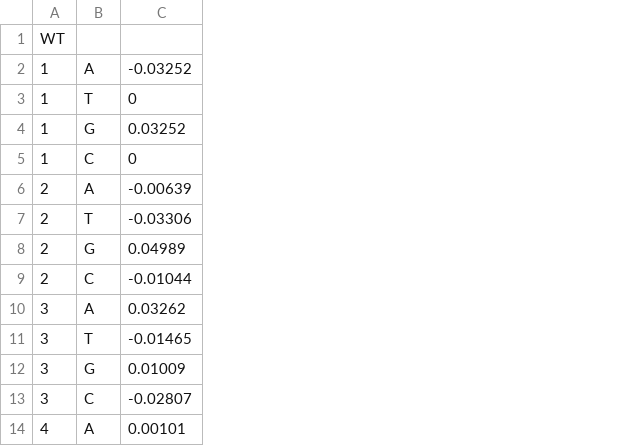
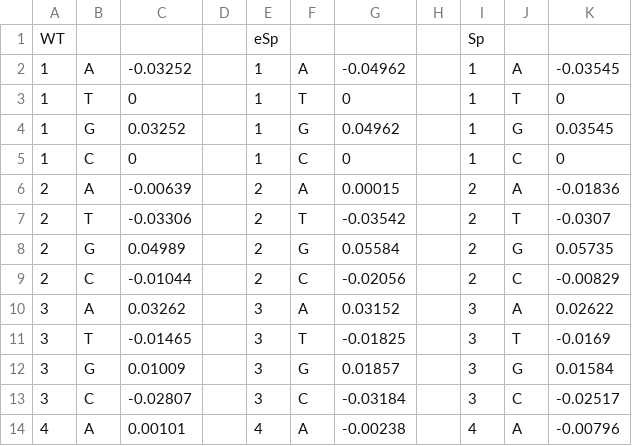
Before and after one commit to South-Walker/AttCRISPR, a CSV file: global_attention.csv, drawn as a sheet; only a part is shown; the diff names each change by its address in the sheet, - before the commit and + after, or states it on an @@ line.

Commit message:
10-22 data

```diff
--- a/global_attention.csv
+++ b/global_attention.csv
+column D, empty
+column E, rows 1-14: eSp | 1 | 1 | 1 | 1 | 2 | 2 | 2 | 2 | 3 | 3 | 3 | 3 | 4
+column F, rows 2-14: A | T | G | C | A | T | G | C | A | T | G | C | A
+column G, rows 2-14: -0.04962 | 0 | 0.04962 | 0 | 0.00015 | -0.03542 | 0.05584 | -0.02056 | 0.03152 | -0.01825 | 0.01857 | -0.03184 | -0.00238
+column H, empty
+column I, rows 1-14: Sp | 1 | 1 | 1 | 1 | 2 | 2 | 2 | 2 | 3 | 3 | 3 | 3 | 4
+column J, rows 2-14: A | T | G | C | A | T | G | C | A | T | G | C | A
+column K, rows 2-14: -0.03545 | 0 | 0.03545 | 0 | -0.01836 | -0.0307 | 0.05735 | -0.00829 | 0.02622 | -0.0169 | 0.01584 | -0.02517 | -0.00796
```
